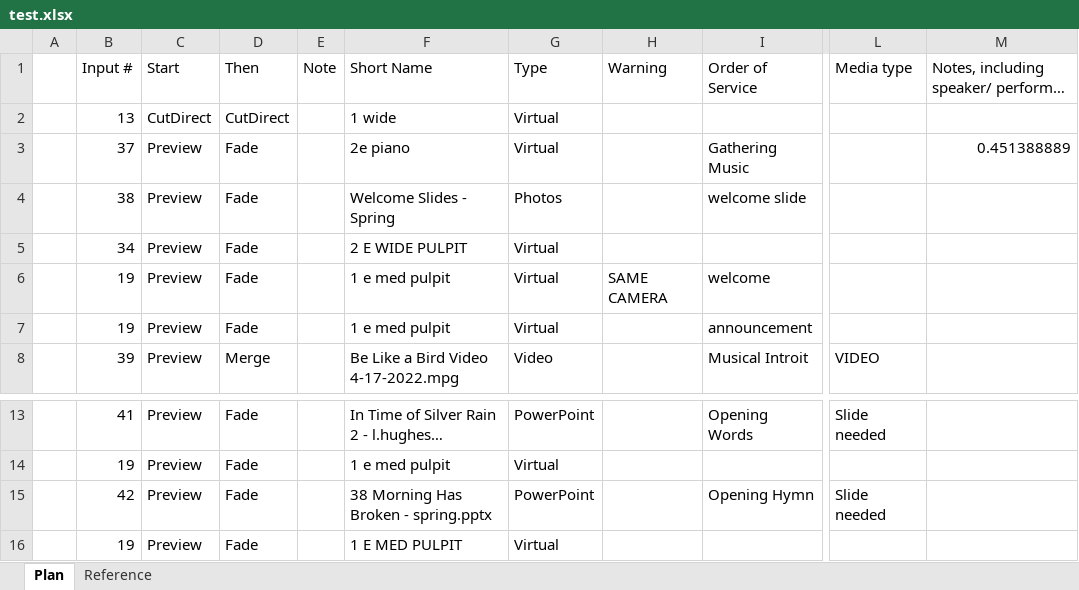
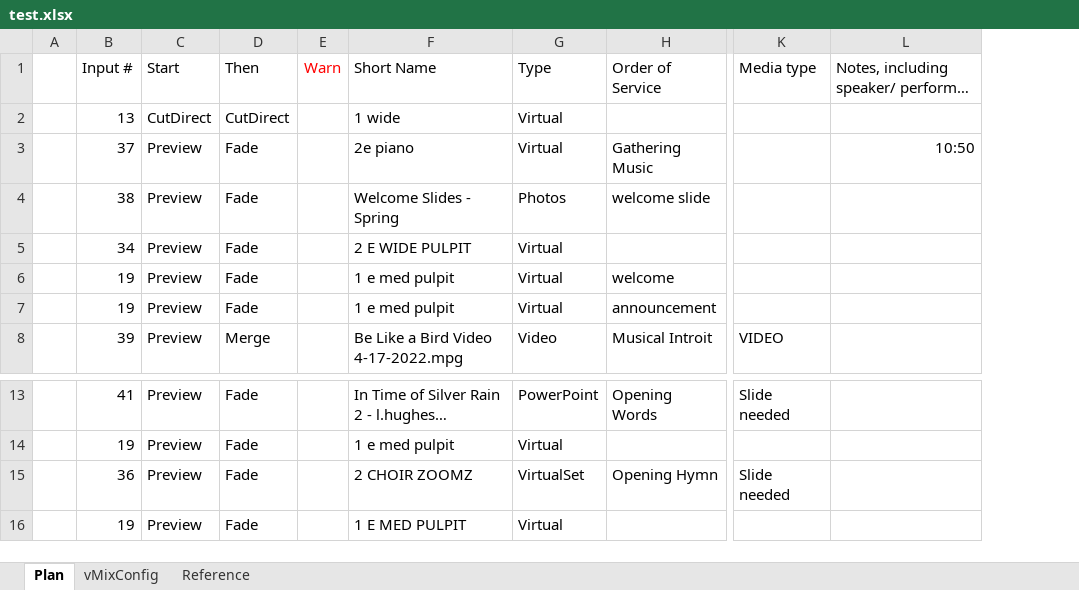
Before and after one commit to DThompson55/VMIX-Helper, an Excel workbook: src/test.xlsx, sheet Plan, drawn as a sheet; only a part is shown, gaps mark what is left out; long unchanged cells end in …; values as stored, in another font and other column widths than the file's, no borders; removed rows and columns are numbered as before the commit, all else as after; the diff names each change by its address in the sheet, - before the commit and + after, or states it on an @@ line.

```diff
--- a/src/test.xlsx (sheet Plan)
+++ b/src/test.xlsx (sheet Plan)
+sheet tab: vMixConfig
-column E, row 1: Note
+column E, row 1: Warn
-column H, rows 1-6: Warning |  |  |  |  | SAME CAMERA
-L3: 0.451388889
+L3: 10:50
-B15: 42
+B15: 36
-F15: 38 Morning Has Broken - spring.pptx
+F15: 2 CHOIR ZOOMZ
-G15: PowerPoint
+G15: VirtualSet
```
Also changed, not shown: sheet Reference, formulas that keep their value, data/4-17-22 service plan.xlsx, 19 other files.
